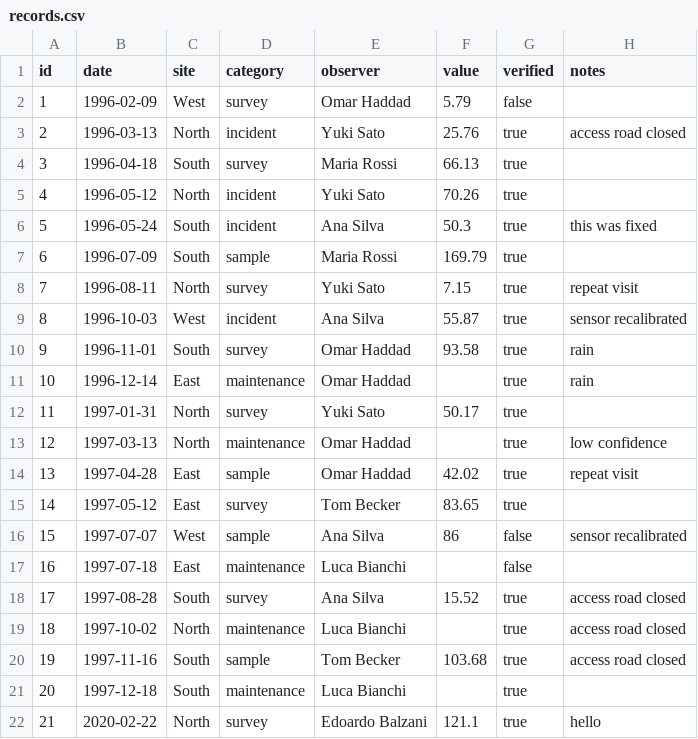
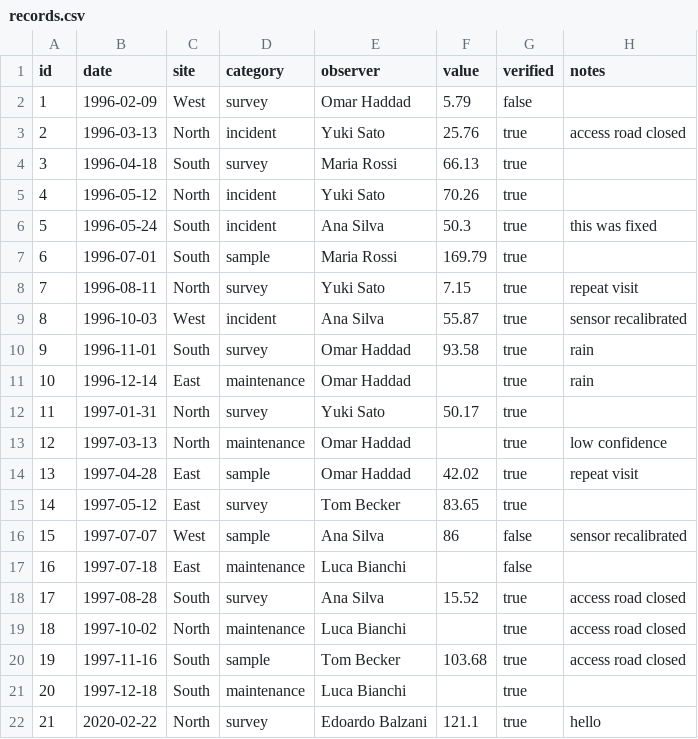
Before and after one commit to BalzaniEdoardo/template-records, a CSV file: data/records.csv, drawn as a sheet.

Commit message:
changed a date

```diff
--- a/data/records.csv
+++ b/data/records.csv
@@ -6,3 +6,3 @@ id,date,site,category,observer,value,verified,notes
 5,1996-05-24,South,incident,Ana Silva,50.3,true,this was fixed
-6,1996-07-09,South,sample,Maria Rossi,169.79,true,
+6,1996-07-01,South,sample,Maria Rossi,169.79,true,
 7,1996-08-11,North,survey,Yuki Sato,7.15,true,repeat visit
```
